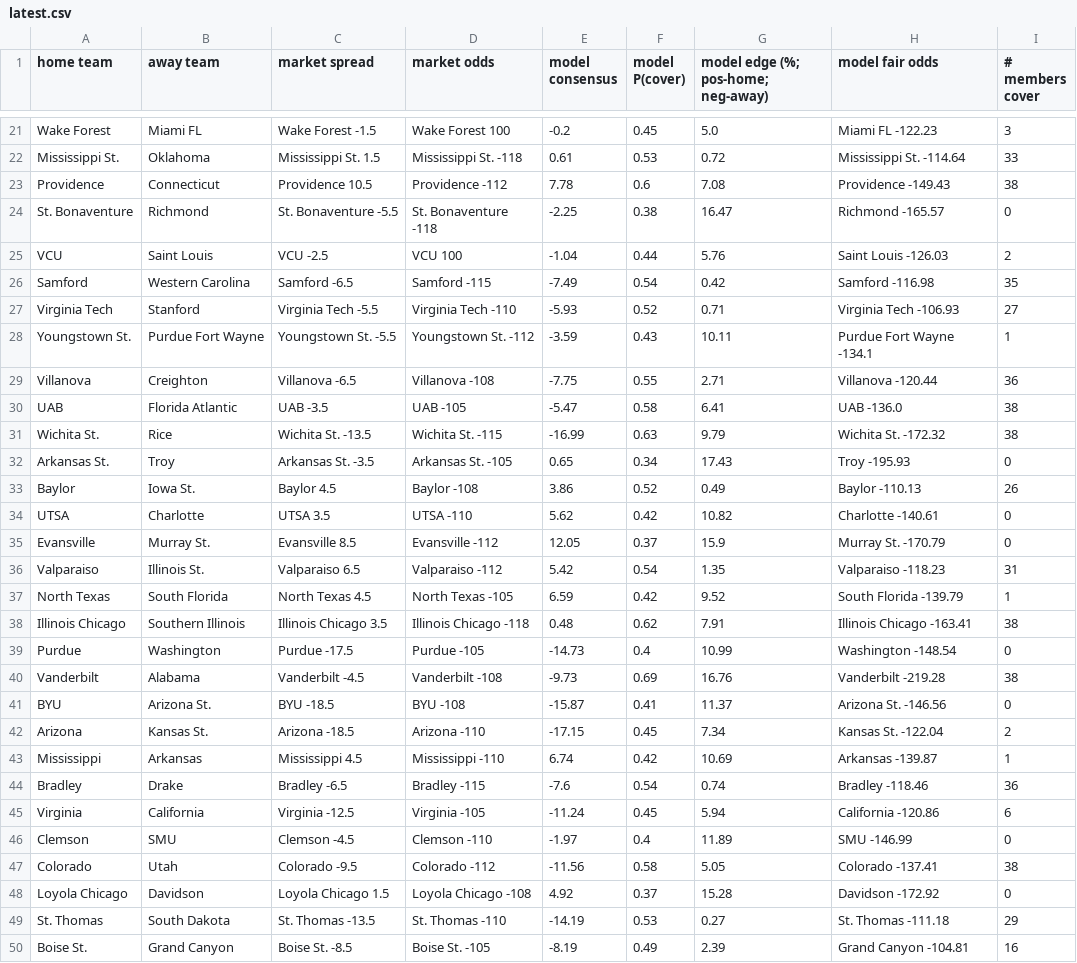
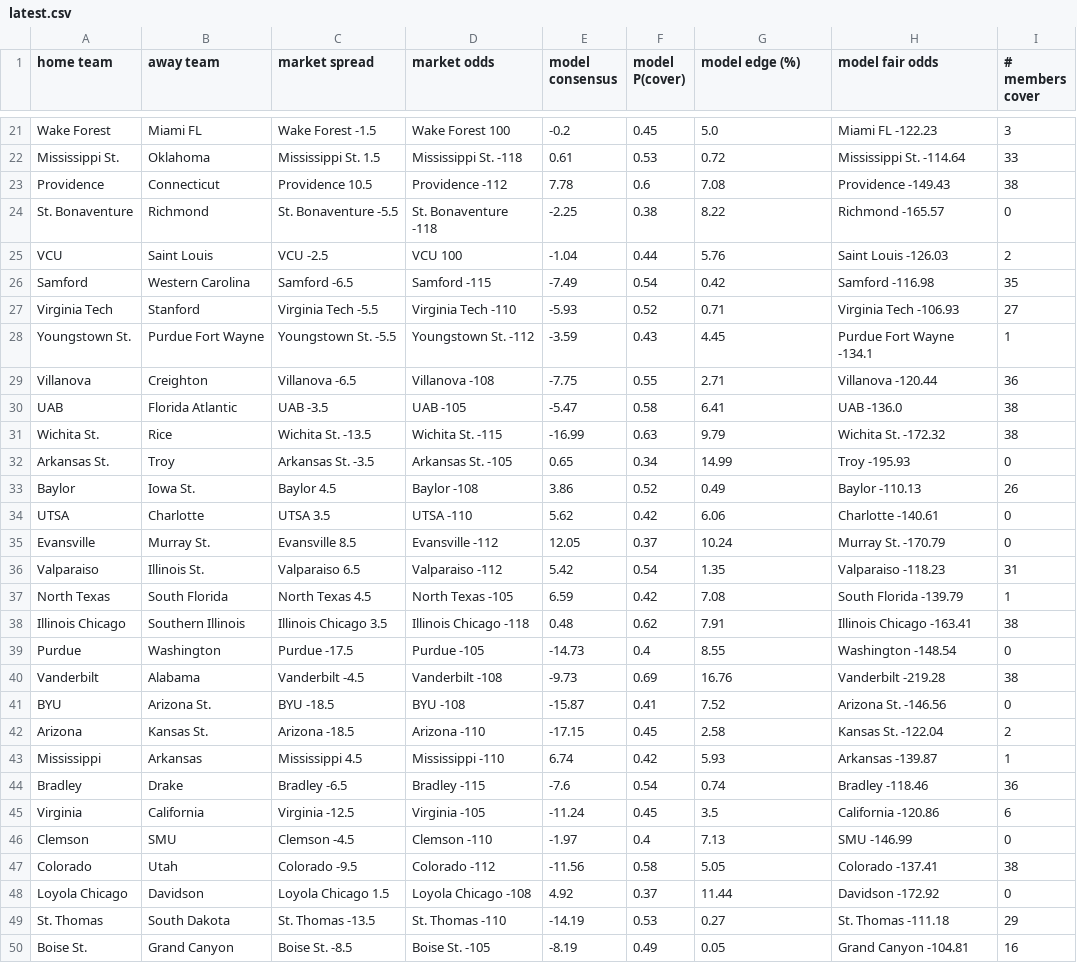
Before and after one commit to kyleshackelford/cbb-ml, a CSV file: data/latest.csv, drawn as a sheet; only a part is shown, gaps mark what is left out; the diff covers the shown part only.

```diff
--- a/data/latest.csv
+++ b/data/latest.csv
@@ -1 +1 @@
-home team,away team,market spread,market odds,model consensus,model P(cover),model edge (%; pos-home; neg-away),model fair odds,# members cover
+home team,away team,market spread,market odds,model consensus,model P(cover),model edge (%),model fair odds,# members cover
@@ -23,3 +23,3 @@ Mississippi St.,Oklahoma,Mississippi St. 1.5,Mississippi St. -118,0.61,0.53,0.72
 Providence,Connecticut,Providence 10.5,Providence -112,7.78,0.6,7.08,Providence -149.43,38
-St. Bonaventure,Richmond,St. Bonaventure -5.5,St. Bonaventure -118,-2.25,0.38,16.47,Richmond -165.57,0
+St. Bonaventure,Richmond,St. Bonaventure -5.5,St. Bonaventure -118,-2.25,0.38,8.22,Richmond -165.57,0
 VCU,Saint Louis,VCU -2.5,VCU 100,-1.04,0.44,5.76,Saint Louis -126.03,2
@@ -27,3 +27,3 @@ Samford,Western Carolina,Samford -6.5,Samford -115,-7.49,0.54,0.42,Samford -116.
 Virginia Tech,Stanford,Virginia Tech -5.5,Virginia Tech -110,-5.93,0.52,0.71,Virginia Tech -106.93,27
-Youngstown St.,Purdue Fort Wayne,Youngstown St. -5.5,Youngstown St. -112,-3.59,0.43,10.11,Purdue Fort Wayne -134.1,1
+Youngstown St.,Purdue Fort Wayne,Youngstown St. -5.5,Youngstown St. -112,-3.59,0.43,4.45,Purdue Fort Wayne -134.1,1
 Villanova,Creighton,Villanova -6.5,Villanova -108,-7.75,0.55,2.71,Villanova -120.44,36
@@ -31,20 +31,20 @@ UAB,Florida Atlantic,UAB -3.5,UAB -105,-5.47,0.58,6.41,UAB -136.0,38
 Wichita St.,Rice,Wichita St. -13.5,Wichita St. -115,-16.99,0.63,9.79,Wichita St. -172.32,38
-Arkansas St.,Troy,Arkansas St. -3.5,Arkansas St. -105,0.65,0.34,17.43,Troy -195.93,0
+Arkansas St.,Troy,Arkansas St. -3.5,Arkansas St. -105,0.65,0.34,14.99,Troy -195.93,0
 Baylor,Iowa St.,Baylor 4.5,Baylor -108,3.86,0.52,0.49,Baylor -110.13,26
-UTSA,Charlotte,UTSA 3.5,UTSA -110,5.62,0.42,10.82,Charlotte -140.61,0
-Evansville,Murray St.,Evansville 8.5,Evansville -112,12.05,0.37,15.9,Murray St. -170.79,0
+UTSA,Charlotte,UTSA 3.5,UTSA -110,5.62,0.42,6.06,Charlotte -140.61,0
+Evansville,Murray St.,Evansville 8.5,Evansville -112,12.05,0.37,10.24,Murray St. -170.79,0
 Valparaiso,Illinois St.,Valparaiso 6.5,Valparaiso -112,5.42,0.54,1.35,Valparaiso -118.23,31
-North Texas,South Florida,North Texas 4.5,North Texas -105,6.59,0.42,9.52,South Florida -139.79,1
+North Texas,South Florida,North Texas 4.5,North Texas -105,6.59,0.42,7.08,South Florida -139.79,1
 Illinois Chicago,Southern Illinois,Illinois Chicago 3.5,Illinois Chicago -118,0.48,0.62,7.91,Illinois Chicago -163.41,38
-Purdue,Washington,Purdue -17.5,Purdue -105,-14.73,0.4,10.99,Washington -148.54,0
+Purdue,Washington,Purdue -17.5,Purdue -105,-14.73,0.4,8.55,Washington -148.54,0
 Vanderbilt,Alabama,Vanderbilt -4.5,Vanderbilt -108,-9.73,0.69,16.76,Vanderbilt -219.28,38
-BYU,Arizona St.,BYU -18.5,BYU -108,-15.87,0.41,11.37,Arizona St. -146.56,0
-Arizona,Kansas St.,Arizona -18.5,Arizona -110,-17.15,0.45,7.34,Kansas St. -122.04,2
-Mississippi,Arkansas,Mississippi 4.5,Mississippi -110,6.74,0.42,10.69,Arkansas -139.87,1
+BYU,Arizona St.,BYU -18.5,BYU -108,-15.87,0.41,7.52,Arizona St. -146.56,0
+Arizona,Kansas St.,Arizona -18.5,Arizona -110,-17.15,0.45,2.58,Kansas St. -122.04,2
+Mississippi,Arkansas,Mississippi 4.5,Mississippi -110,6.74,0.42,5.93,Arkansas -139.87,1
 Bradley,Drake,Bradley -6.5,Bradley -115,-7.6,0.54,0.74,Bradley -118.46,36
-Virginia,California,Virginia -12.5,Virginia -105,-11.24,0.45,5.94,California -120.86,6
-Clemson,SMU,Clemson -4.5,Clemson -110,-1.97,0.4,11.89,SMU -146.99,0
+Virginia,California,Virginia -12.5,Virginia -105,-11.24,0.45,3.5,California -120.86,6
+Clemson,SMU,Clemson -4.5,Clemson -110,-1.97,0.4,7.13,SMU -146.99,0
 Colorado,Utah,Colorado -9.5,Colorado -112,-11.56,0.58,5.05,Colorado -137.41,38
-Loyola Chicago,Davidson,Loyola Chicago 1.5,Loyola Chicago -108,4.92,0.37,15.28,Davidson -172.92,0
+Loyola Chicago,Davidson,Loyola Chicago 1.5,Loyola Chicago -108,4.92,0.37,11.44,Davidson -172.92,0
 St. Thomas,South Dakota,St. Thomas -13.5,St. Thomas -110,-14.19,0.53,0.27,St. Thomas -111.18,29
-Boise St.,Grand Canyon,Boise St. -8.5,Boise St. -105,-8.19,0.49,2.39,Grand Canyon -104.81,16
+Boise St.,Grand Canyon,Boise St. -8.5,Boise St. -105,-8.19,0.49,0.05,Grand Canyon -104.81,16
```
Also changed, not shown: 17 edited cells elsewhere in this file, 1 other file.
